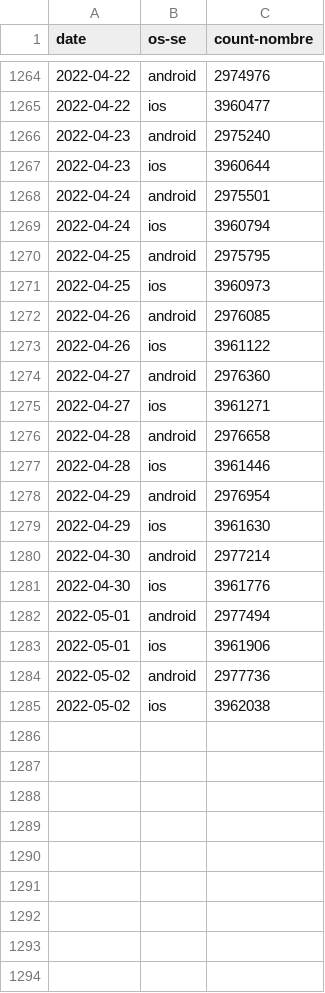
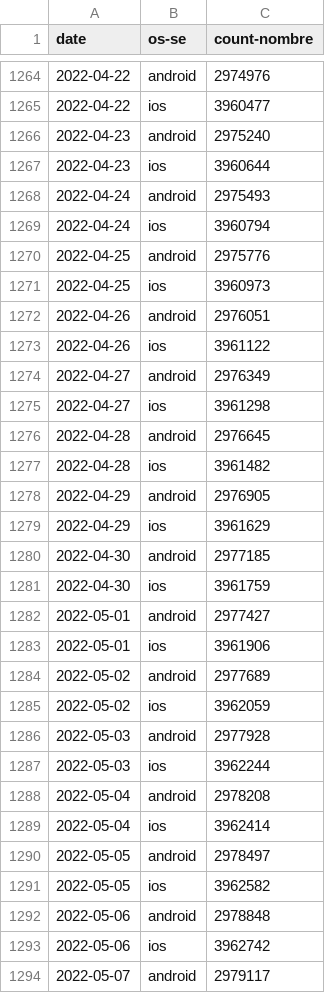
Before and after one commit to cds-snc/covid-alert-data-staging, a CSV file: masked_metrics/csv/daily-journalier/cumulative_downloads_os.daily-journalier.csv, drawn as a sheet; only a part is shown, gaps mark what is left out; the diff covers the shown part only.

```diff
--- a/masked_metrics/csv/daily-journalier/cumulative_downloads_os.daily-journalier.csv
+++ b/masked_metrics/csv/daily-journalier/cumulative_downloads_os.daily-journalier.csv
@@ -1267,19 +1267,28 @@ date,os-se,count-nombre
 2022-04-23,ios,3960644
-2022-04-24,android,2975501
+2022-04-24,android,2975493
 2022-04-24,ios,3960794
-2022-04-25,android,2975795
+2022-04-25,android,2975776
 2022-04-25,ios,3960973
-2022-04-26,android,2976085
+2022-04-26,android,2976051
 2022-04-26,ios,3961122
-2022-04-27,android,2976360
-2022-04-27,ios,3961271
-2022-04-28,android,2976658
-2022-04-28,ios,3961446
-2022-04-29,android,2976954
-2022-04-29,ios,3961630
-2022-04-30,android,2977214
-2022-04-30,ios,3961776
-2022-05-01,android,2977494
+2022-04-27,android,2976349
+2022-04-27,ios,3961298
+2022-04-28,android,2976645
+2022-04-28,ios,3961482
+2022-04-29,android,2976905
+2022-04-29,ios,3961629
+2022-04-30,android,2977185
+2022-04-30,ios,3961759
+2022-05-01,android,2977427
 2022-05-01,ios,3961906
-2022-05-02,android,2977736
-2022-05-02,ios,3962038
+2022-05-02,android,2977689
+2022-05-02,ios,3962059
+2022-05-03,android,2977928
+2022-05-03,ios,3962244
+2022-05-04,android,2978208
+2022-05-04,ios,3962414
+2022-05-05,android,2978497
+2022-05-05,ios,3962582
+2022-05-06,android,2978848
+2022-05-06,ios,3962742
+2022-05-07,android,2979117
```
Also changed, not shown: 3 added rows elsewhere in this file, masked_metrics/csv/daily-journalier/downloads_os.daily-journalier.csv, masked_metrics/csv/daily-journalier/server_otk_claimed_pt.daily-journalier.csv, 29 other files.
